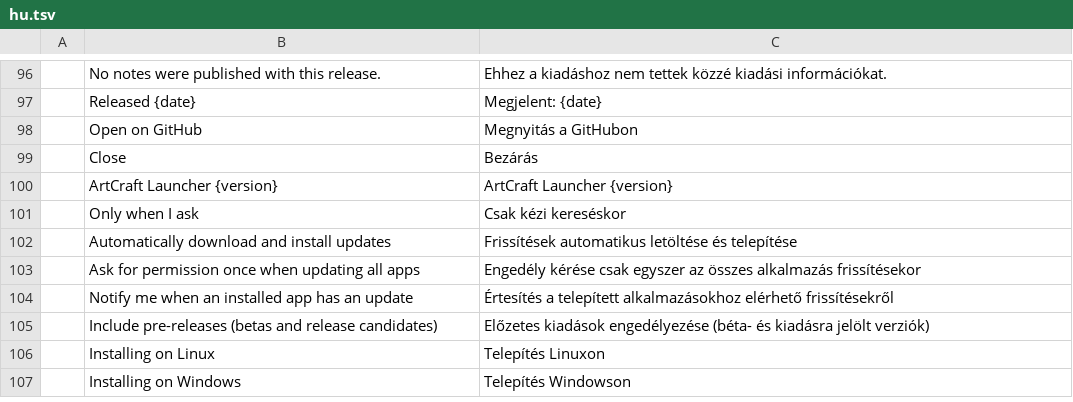
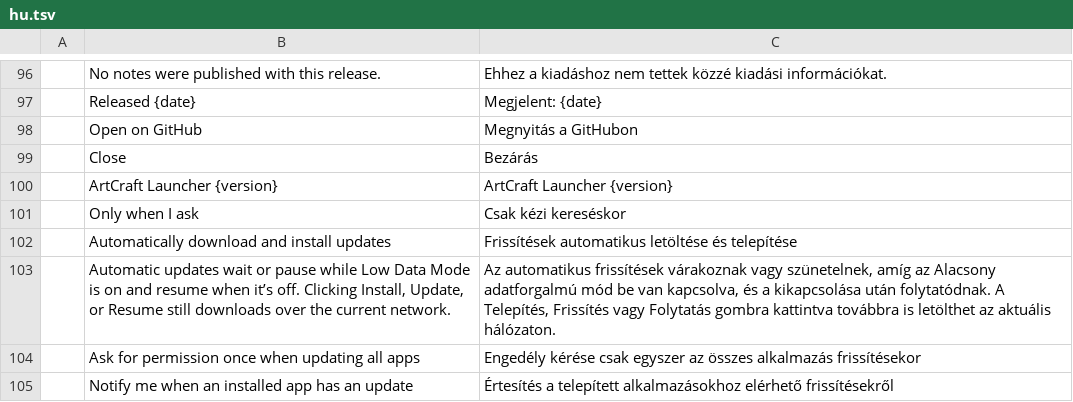
Before and after one commit to storytold/craft-launcher, a TSV file: crates/ui-egui/src/i18n/hu.tsv, drawn as a sheet; only a part is shown, gaps mark what is left out; the shorter side is filled out with more unchanged rows.

```diff
--- a/crates/ui-egui/src/i18n/hu.tsv
+++ b/crates/ui-egui/src/i18n/hu.tsv
@@ -102,2 +102,3 @@
 	Automatically download and install updates	Frissítések automatikus letöltése és telepítése
+	Automatic updates wait or pause while Low Data Mode is on and resume when it’s off. Clicking Install, Update, or Resume still downloads over the current network.	Az automatikus frissítések várakoznak vagy szünetelnek, amíg az Alacsony adatforgalmú mód be van kapcsolva, és a kikapcsolása után folytatódnak. A Telepítés, Frissítés vagy Folytatás gombra kattintva továbbra is letölthet az aktuális hálózaton.
 	Ask for permission once when updating all apps	Engedély kérése csak egyszer az összes alkalmazás frissítésekor
```
Also changed, not shown: crates/ui-egui/src/i18n/fr.tsv, crates/ui-egui/src/i18n/ja.tsv, 11 other files.
